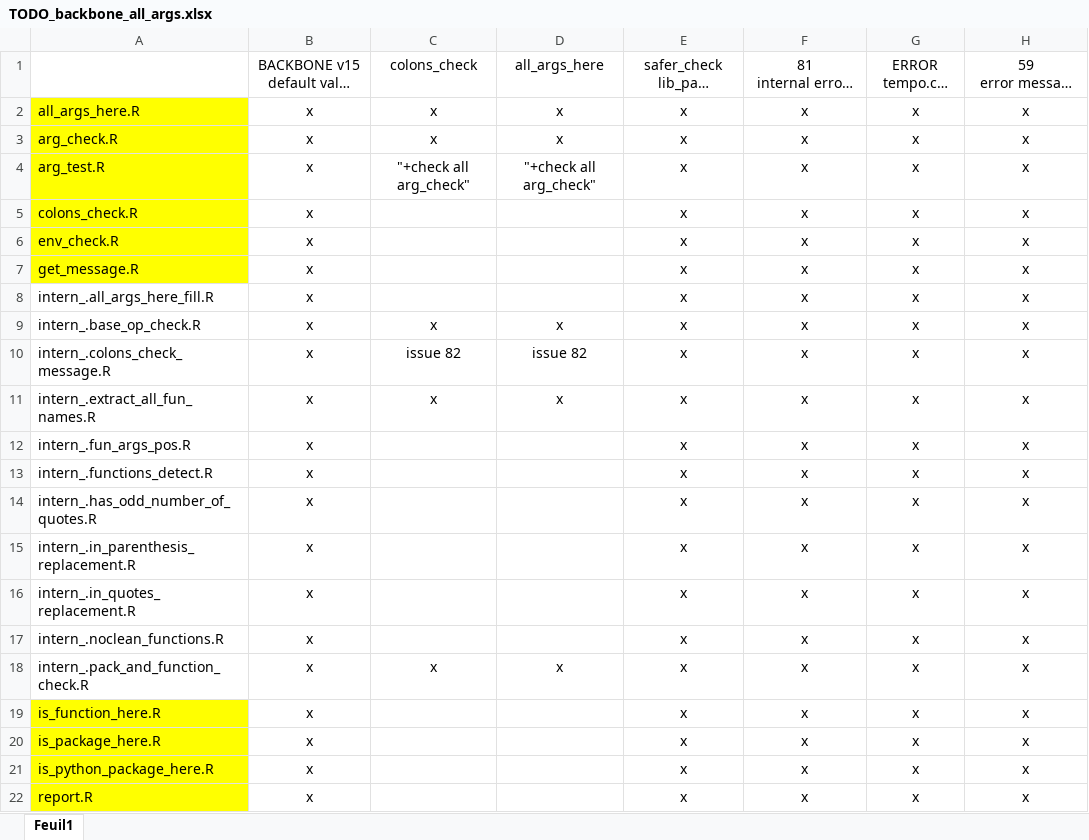
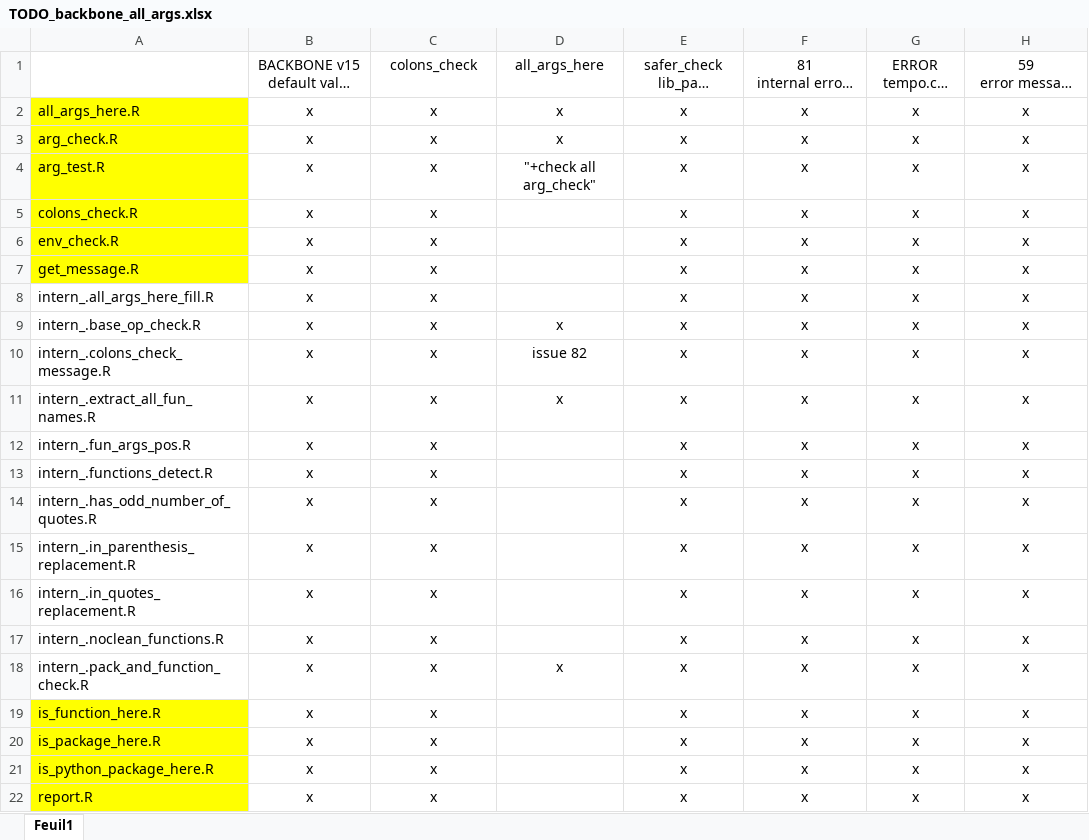
Before and after one commit to safer-r/saferDev, an Excel workbook: dev/TODO_backbone_all_args.xlsx, sheet Feuil1, drawn as a sheet; only a part is shown; long unchanged cells end in …; values as stored, in another font and other column widths than the file's, no borders; the diff names each change by its address in the sheet, - before the commit and + after, or states it on an @@ line.

Commit message:
all functions ok with colons checking

```diff
--- a/dev/TODO_backbone_all_args.xlsx (sheet Feuil1)
+++ b/dev/TODO_backbone_all_args.xlsx (sheet Feuil1)
-C4: "+check all arg_check"
+C4: x
-C5:C8: (empty)
+C5:C8: x
-C10: issue 82
+C10: x
-C12:C17: (empty)
+C12:C17: x
-C19:C22: (empty)
+C19:C22: x
```
Also changed, not shown: 2 other files.
